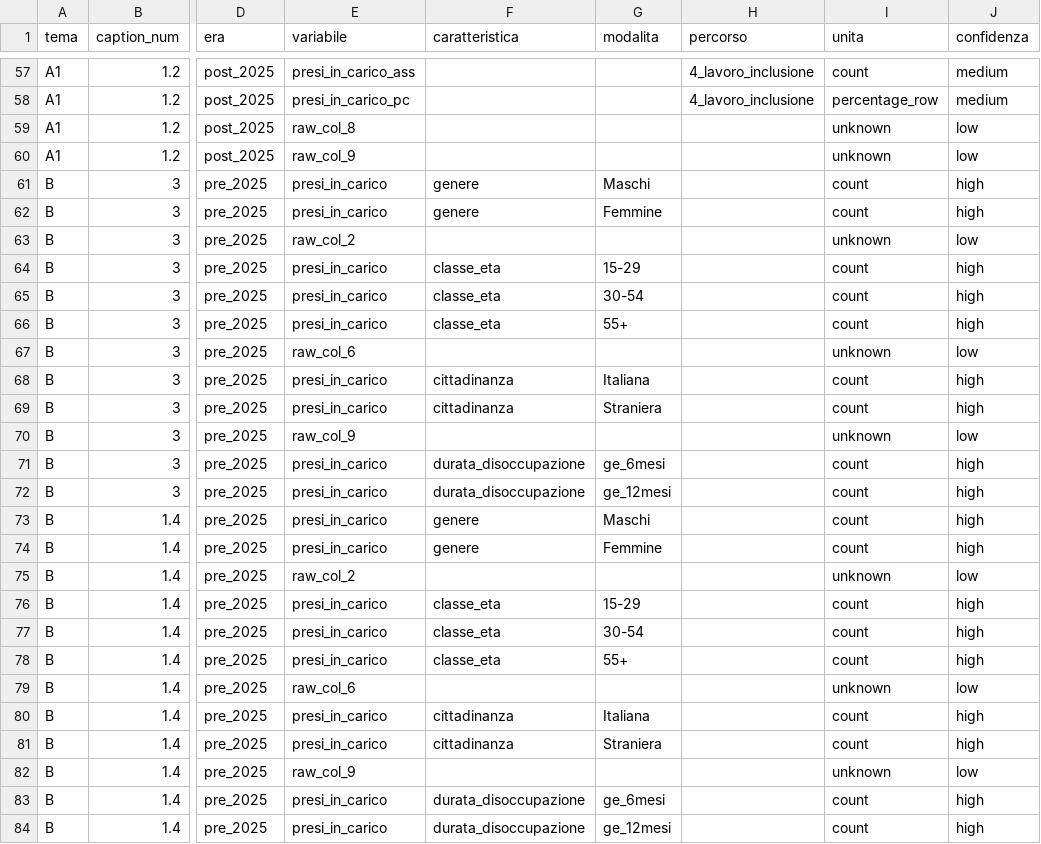
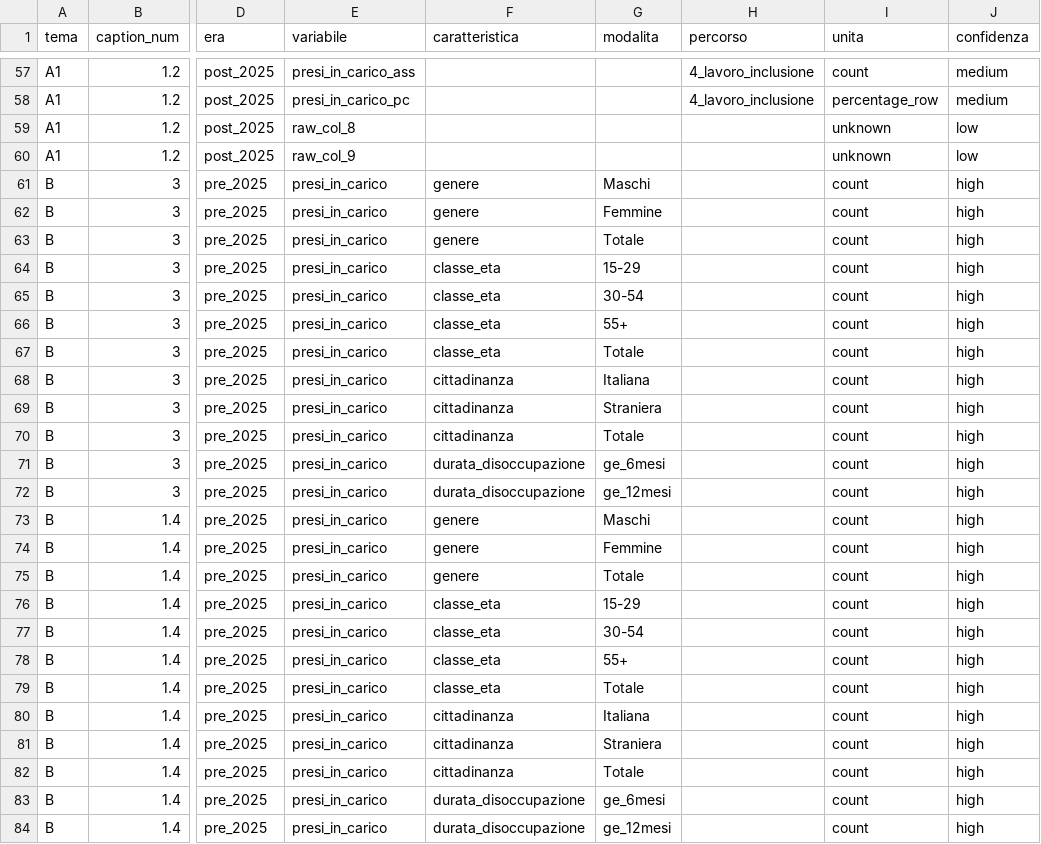
Before and after one commit to gmontaletti/golDatasets, a CSV file: inst/extdata/storico_decoder.csv, drawn as a sheet; only a part is shown, gaps mark what is left out; the diff covers the shown part only; the diff names each change by its address in the sheet, - before the commit and + after, or states it on an @@ line.

Commit message:
Refine storico decoder with positional mappings (v0.6.0)
Sub-task A del piano v0.6.0 completato. Sub-task B (mapper INAPP
focus_gol_all) differito a v0.7.0 dopo aver constatato che pdfplumber
non estrae in modo affidabile le tabelle target (1.3/1.4/1.5/2.3:
1-5 righe per report, 1.6/1.7: struttura incompatibile col piano).

Decoder:
- Aggiunti mapping POSIZIONALI per i temi con schema stabile:
  * Tema B caption 3/1.3/1.4: 12 colonne anagrafiche deterministiche.
  * Tema H caption 2.2: 6 variabili occupazionali standard.
  * Tema F caption 2.1: 3 variabili sulle politiche.
- Vectorizzato classify_unita() per uso in data.table.

Risultati:
- storico_decoder: 53 -> 20 righe `low` (-62%).
- gol_storia_caratteristiche: 4.262 -> 6.996 righe (+64%),
  ora le 12 anagrafiche di tema B sono interamente classificate.
- gol_storia_esiti: 13.561 -> 15.427 righe (+14%).
- gol_storia_volumi: invariato.

Version 0.5.0 -> 0.6.0.
devtools::test(): 81 PASS, 0 FAIL.
devtools::check(): 0 errors, 0 warnings, 1 note (clock).

```diff
--- a/inst/extdata/storico_decoder.csv
+++ b/inst/extdata/storico_decoder.csv
-E63 (variabile): raw_col_2
+E63 (variabile): presi_in_carico
-F63 (caratteristica): (empty)
+F63 (caratteristica): genere
-G63 (modalita): (empty)
+G63 (modalita): Totale
-I63 (unita): unknown
+I63 (unita): count
-J63 (confidenza): low
+J63 (confidenza): high
-E67 (variabile): raw_col_6
+E67 (variabile): presi_in_carico
-F67 (caratteristica): (empty)
+F67 (caratteristica): classe_eta
-G67 (modalita): (empty)
+G67 (modalita): Totale
-I67 (unita): unknown
+I67 (unita): count
-J67 (confidenza): low
+J67 (confidenza): high
-E70 (variabile): raw_col_9
+E70 (variabile): presi_in_carico
-F70 (caratteristica): (empty)
+F70 (caratteristica): cittadinanza
-G70 (modalita): (empty)
+G70 (modalita): Totale
-I70 (unita): unknown
+I70 (unita): count
-J70 (confidenza): low
+J70 (confidenza): high
-E75 (variabile): raw_col_2
+E75 (variabile): presi_in_carico
-F75 (caratteristica): (empty)
+F75 (caratteristica): genere
-G75 (modalita): (empty)
+G75 (modalita): Totale
-I75 (unita): unknown
+I75 (unita): count
-J75 (confidenza): low
+J75 (confidenza): high
-E79 (variabile): raw_col_6
+E79 (variabile): presi_in_carico
-F79 (caratteristica): (empty)
+F79 (caratteristica): classe_eta
-G79 (modalita): (empty)
+G79 (modalita): Totale
-I79 (unita): unknown
+I79 (unita): count
-J79 (confidenza): low
+J79 (confidenza): high
-E82 (variabile): raw_col_9
+E82 (variabile): presi_in_carico
-F82 (caratteristica): (empty)
+F82 (caratteristica): cittadinanza
-G82 (modalita): (empty)
+G82 (modalita): Totale
-I82 (unita): unknown
+I82 (unita): count
-J82 (confidenza): low
+J82 (confidenza): high
```
Also changed, not shown: 111 edited cells elsewhere in this file, 6 other files.
